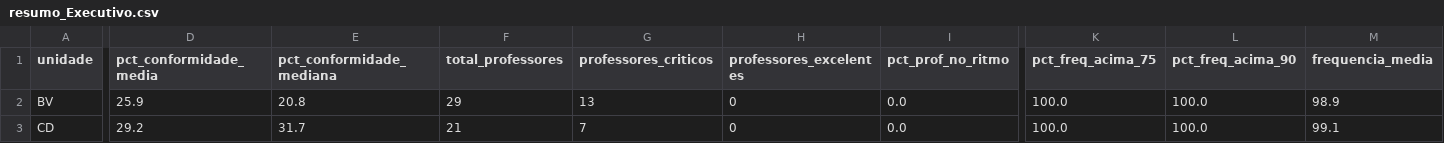
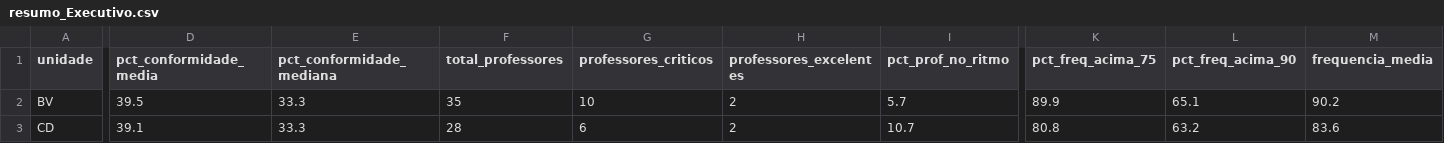
Before and after one commit to brunawanderley-ctrl/sistema-pedagogico-elo, a CSV file: power_bi/resumo_Executivo.csv, drawn as a sheet; only a part is shown, gaps mark what is left out; the diff covers the shown part only; the diff names each change by its address in the sheet, - before the commit and + after, or states it on an @@ line.

```diff
--- a/power_bi/resumo_Executivo.csv
+++ b/power_bi/resumo_Executivo.csv
-D2 (pct_conformidade_media): 25.9
+D2 (pct_conformidade_media): 39.5
-E2 (pct_conformidade_mediana): 20.8
+E2 (pct_conformidade_mediana): 33.3
-F2 (total_professores): 29
+F2 (total_professores): 35
-G2 (professores_criticos): 13
+G2 (professores_criticos): 10
-H2:H3 (professores_excelentes): 0
+H2:H3 (professores_excelentes): 2
-I2 (pct_prof_no_ritmo): 0.0
+I2 (pct_prof_no_ritmo): 5.7
-K2 (pct_freq_acima_75): 100.0
+K2 (pct_freq_acima_75): 89.9
-L2 (pct_freq_acima_90): 100.0
+L2 (pct_freq_acima_90): 65.1
-M2 (frequencia_media): 98.9
+M2 (frequencia_media): 90.2
-D3 (pct_conformidade_media): 29.2
+D3 (pct_conformidade_media): 39.1
-E3 (pct_conformidade_mediana): 31.7
+E3 (pct_conformidade_mediana): 33.3
-F3 (total_professores): 21
+F3 (total_professores): 28
-G3 (professores_criticos): 7
+G3 (professores_criticos): 6
-I3 (pct_prof_no_ritmo): 0.0
+I3 (pct_prof_no_ritmo): 10.7
-K3 (pct_freq_acima_75): 100.0
+K3 (pct_freq_acima_75): 80.8
-L3 (pct_freq_acima_90): 100.0
+L3 (pct_freq_acima_90): 63.2
-M3 (frequencia_media): 99.1
+M3 (frequencia_media): 83.6
```
Also changed, not shown: 65 edited cells elsewhere in this file, 6 other files.
